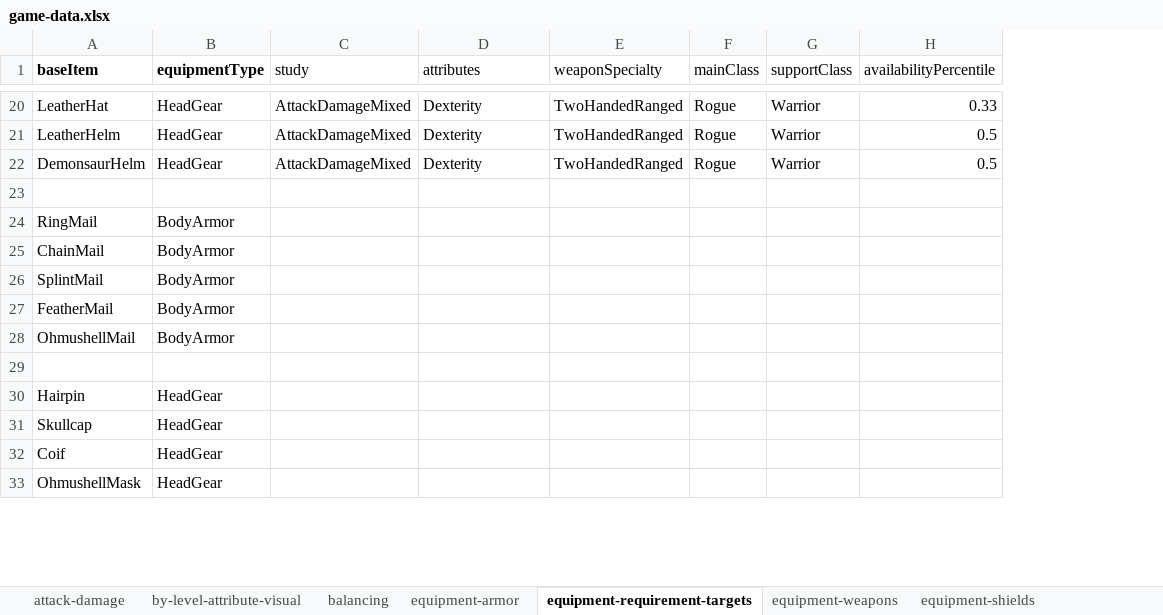
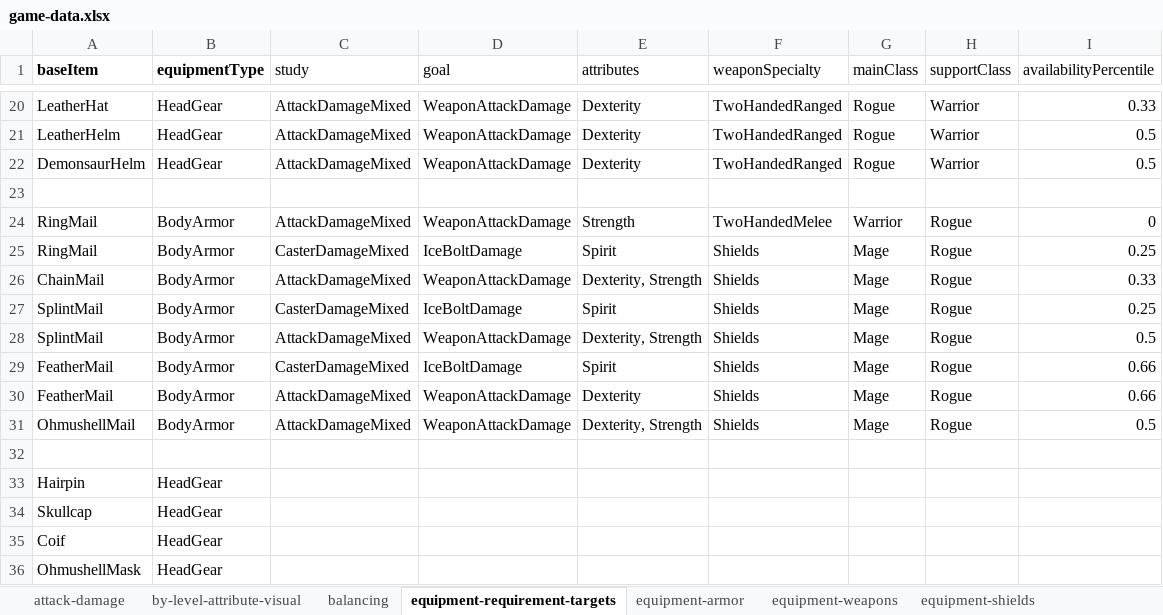
Before and after one commit to SnowdenWintermute/speed-dungeon, an Excel workbook: packages/balance-tools/game-data.xlsx, sheet equipment-requirement-targets, drawn as a sheet; only a part is shown, gaps mark what is left out; values as stored, in another font and other column widths than the file's, no borders; removed rows and columns are numbered as before the commit, all else as after; the diff covers the shown part only; the diff names each change by its address in the sheet, - before the commit and + after, or states it on an @@ line.

Commit message:
spirit based armor requirements from newly generalized studies with goals per character instead of per study

```diff
--- a/packages/balance-tools/game-data.xlsx (sheet equipment-requirement-targets)
+++ b/packages/balance-tools/game-data.xlsx (sheet equipment-requirement-targets)
@@ sheet tab order changed: attack-damage | by-level-attribute-visual | balancing | equipment-requirement-targets | equipment-armor | equipment-weapons | equipment-shields @@
+column D (goal), rows 20-22: all WeaponAttackDamage
-row 24: RingMail | BodyArmor
-row 25: ChainMail | BodyArmor
-row 26: SplintMail | BodyArmor
-row 27: FeatherMail | BodyArmor
-row 28: OhmushellMail | BodyArmor
+row 24: RingMail | BodyArmor | AttackDamageMixed | WeaponAttackDamage | Strength | TwoHandedMelee | Warrior | Rogue | 0
+row 25: RingMail | BodyArmor | CasterDamageMixed | IceBoltDamage | Spirit | Shields | Mage | Rogue | 0.25
+row 26: ChainMail | BodyArmor | AttackDamageMixed | WeaponAttackDamage | Dexterity, Strength | Shields | Mage | Rogue | 0.33
+row 27: SplintMail | BodyArmor | CasterDamageMixed | IceBoltDamage | Spirit | Shields | Mage | Rogue | 0.25
+row 28: SplintMail | BodyArmor | AttackDamageMixed | WeaponAttackDamage | Dexterity, Strength | Shields | Mage | Rogue | 0.5
+row 29: FeatherMail | BodyArmor | CasterDamageMixed | IceBoltDamage | Spirit | Shields | Mage | Rogue | 0.66
+row 30: FeatherMail | BodyArmor | AttackDamageMixed | WeaponAttackDamage | Dexterity | Shields | Mage | Rogue | 0.66
+row 31: OhmushellMail | BodyArmor | AttackDamageMixed | WeaponAttackDamage | Dexterity, Strength | Shields | Mage | Rogue | 0.5
```
Also changed, not shown: 8 added rows, 8 removed rows and 5 edited cells elsewhere in this sheet, sheet equipment-armor, 52 other files.
